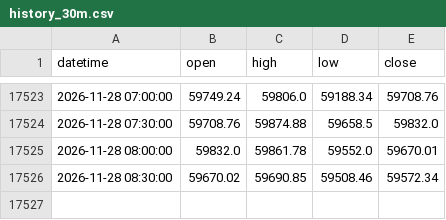
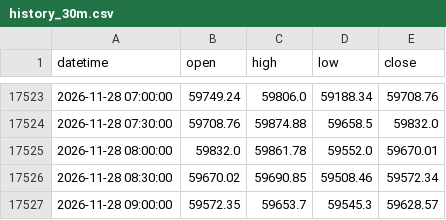
Before and after one commit to junniorpaul272-beep/Tradingbot, a CSV file: btc_bot/data/history_30m.csv, drawn as a sheet; only a part is shown, gaps mark what is left out; the diff names each change by its address in the sheet, - before the commit and + after, or states it on an @@ line.

Commit message:
btc bot data

```diff
--- a/btc_bot/data/history_30m.csv
+++ b/btc_bot/data/history_30m.csv
+row 17527: 2026-11-28 09:00:00 | 59572.35 | 59653.7 | 59545.3 | 59628.57
```
Also changed, not shown: 3 other files.
